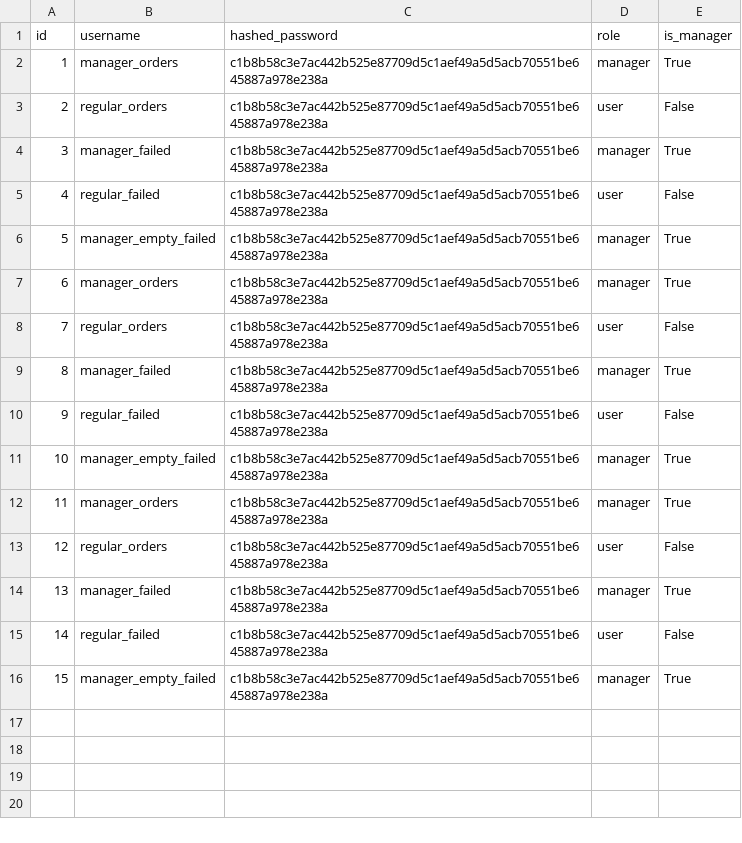
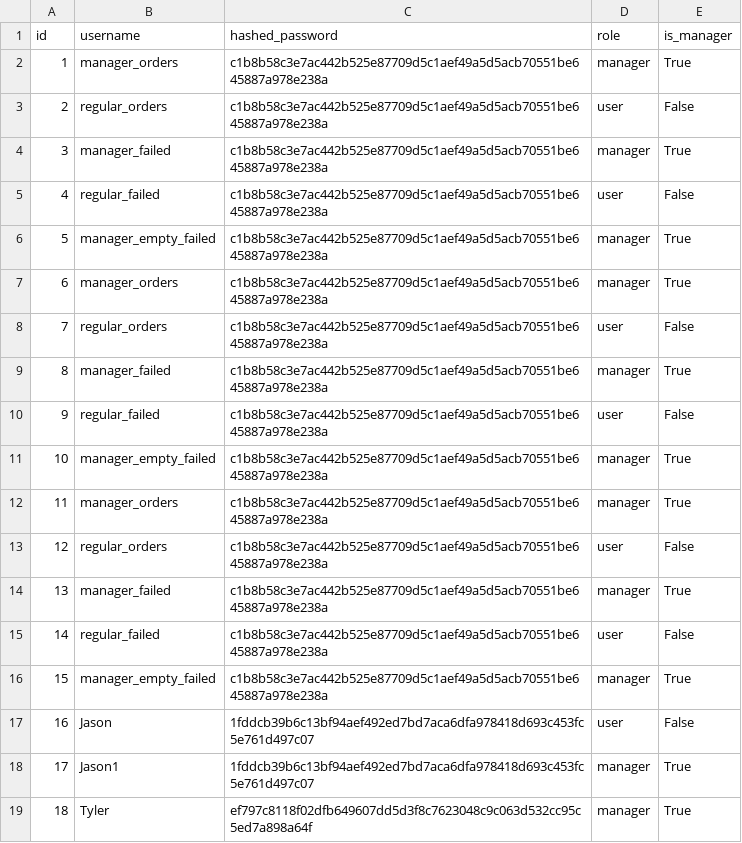
Before and after one commit to COSC310TKJN/COSC310-Project-Group22, a CSV file: data/users.csv, drawn as a sheet; the diff names each change by its address in the sheet, - before the commit and + after, or states it on an @@ line.

```diff
--- a/data/users.csv
+++ b/data/users.csv
+row 17: 16 | Jason | 1fddcb39b6c13bf94aef492ed7bd7aca6dfa978418d693c453fc5e761d497c07 | user | False
+row 18: 17 | Jason1 | 1fddcb39b6c13bf94aef492ed7bd7aca6dfa978418d693c453fc5e761d497c07 | manager | True
+row 19: 18 | Tyler | ef797c8118f02dfb649607dd5d3f8c7623048c9c063d532cc95c5ed7a898a64f | manager | True
```
Also changed, not shown: 9 other files.
